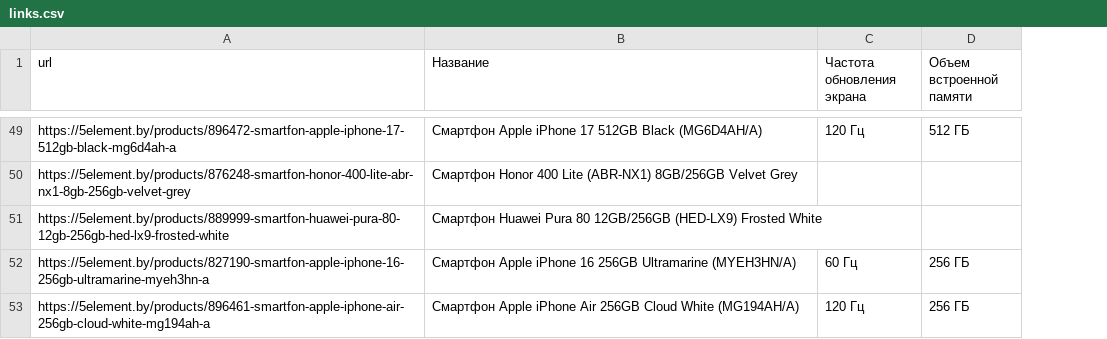
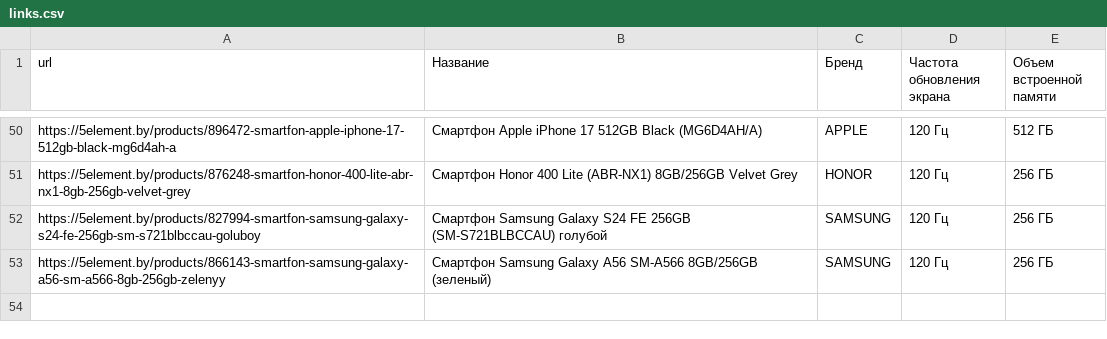
Before and after one commit to InPyFFiNess/characteristiki, a CSV file: Pars/links.csv, drawn as a sheet; only a part is shown, gaps mark what is left out; addresses are those after the commit; the diff covers the shown part only; the diff names each change by its address in the sheet, - before the commit and + after, or states it on an @@ line.

```diff
--- a/Pars/links.csv
+++ b/Pars/links.csv
+column C (Бренд), rows 50-53: APPLE | HONOR | SAMSUNG | SAMSUNG
-D51 (Частота обновления экрана): (empty)
+D51 (Частота обновления экрана): 120 Гц
-E51 (Объем встроенной памяти): (empty)
+E51 (Объем встроенной памяти): 256 ГБ
@@ row 51 moved to row 49: https://5element.by/products/889999-smar… @@
-A52 (url): https://5element.by/products/827190-smartfon-apple-iphone-16-256gb-ultramarine-myeh3hn-a
+A52 (url): https://5element.by/products/827994-smartfon-samsung-galaxy-s24-fe-256gb-sm-s721blbccau-goluboy
-B52 (Название): Смартфон Apple iPhone 16 256GB Ultramarine (MYEH3HN/A)
+B52 (Название): Смартфон Samsung Galaxy S24 FE 256GB (SM-S721BLBCCAU) голубой
-D52 (Частота обновления экрана): 60 Гц
+D52 (Частота обновления экрана): 120 Гц
-A53 (url): https://5element.by/products/896461-smartfon-apple-iphone-air-256gb-cloud-white-mg194ah-a
+A53 (url): https://5element.by/products/866143-smartfon-samsung-galaxy-a56-sm-a566-8gb-256gb-zelenyy
-B53 (Название): Смартфон Apple iPhone Air 256GB Cloud White (MG194AH/A)
+B53 (Название): Смартфон Samsung Galaxy A56 SM-A566 8GB/256GB (зеленый)
```
Also changed, not shown: 5 added rows, 5 removed rows, 14 moved rows and 10 edited cells elsewhere in this file, 2 other files.
